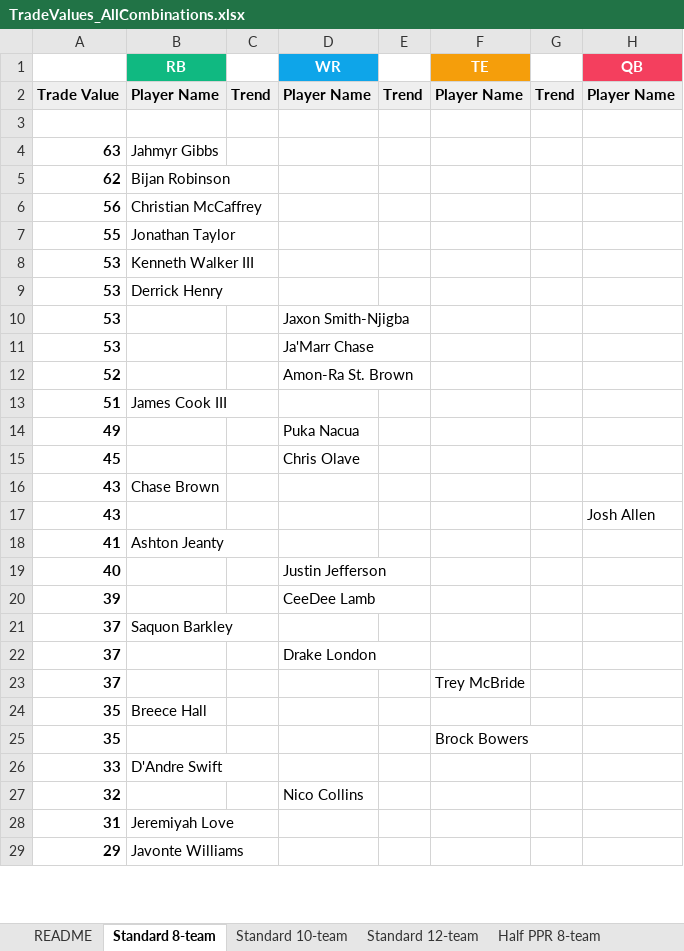
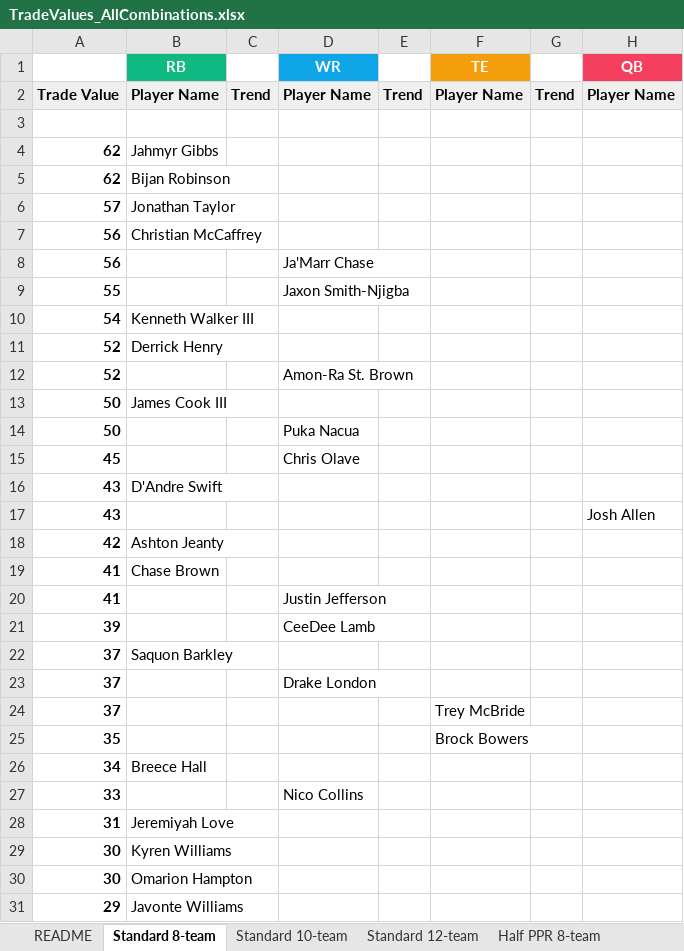
Before and after one commit to seoularpro/OddsVis, an Excel workbook: TradeValueSheets/TradeValues_AllCombinations.xlsx, sheet Standard 8-team, drawn as a sheet; only a part is shown; values as stored, in another font and other column widths than the file's, no borders; removed rows and columns are numbered as before the commit, all else as after; the diff covers the shown part only; the diff names each change by its address in the sheet, - before the commit and + after, or states it on an @@ line.

```diff
--- a/TradeValueSheets/TradeValues_AllCombinations.xlsx (sheet Standard 8-team)
+++ b/TradeValueSheets/TradeValues_AllCombinations.xlsx (sheet Standard 8-team)
-A4: 63
+A4: 62
+row 6: 57 | Jonathan Taylor
+row 8: 56 |  |  | Ja'Marr Chase
-B9 (RB): Jonathan Taylor
+B9 (RB): (empty)
-D9 (WR): (empty)
+D9 (WR): Jaxon Smith-Njigba
-A10: 53
+A10: 54
-A11: 53
+A11: 52
-row 10: 53 |  |  | Jaxon Smith-Njigba
-row 11: 53 |  |  | Ja'Marr Chase
-A13: 51
+A13: 50
-A14: 49
+A14: 50
-B16 (RB): Chase Brown
+B16 (RB): D'Andre Swift
+row 18: 42 | Ashton Jeanty
-B19 (RB): Ashton Jeanty
+B19 (RB): Chase Brown
-A20: 40
+A20: 41
-row 24: 35 | Breece Hall
+row 26: 34 | Breece Hall
-B27 (RB): D'Andre Swift
+B27 (RB): (empty)
-D27 (WR): (empty)
+D27 (WR): Nico Collins
-row 27: 32 |  |  | Nico Collins
+row 29: 30 | Kyren Williams
+row 30: 30 | Omarion Hampton
```
Also changed, not shown: 19 added rows, 21 removed rows and 22 edited cells elsewhere in this sheet, sheet Standard 10-team, sheet Full PPR 10-team, sheet Half PPR 12-team, sheet Standard 12-team, sheet Full PPR 12-team, sheet Full PPR 8-team, 2 more sheets, TradeValueSheets/TradeValues_FullPPR_12team.xlsx, TradeValueSheets/TradeValues_FullPPR_8team.xlsx, 18 other files.
